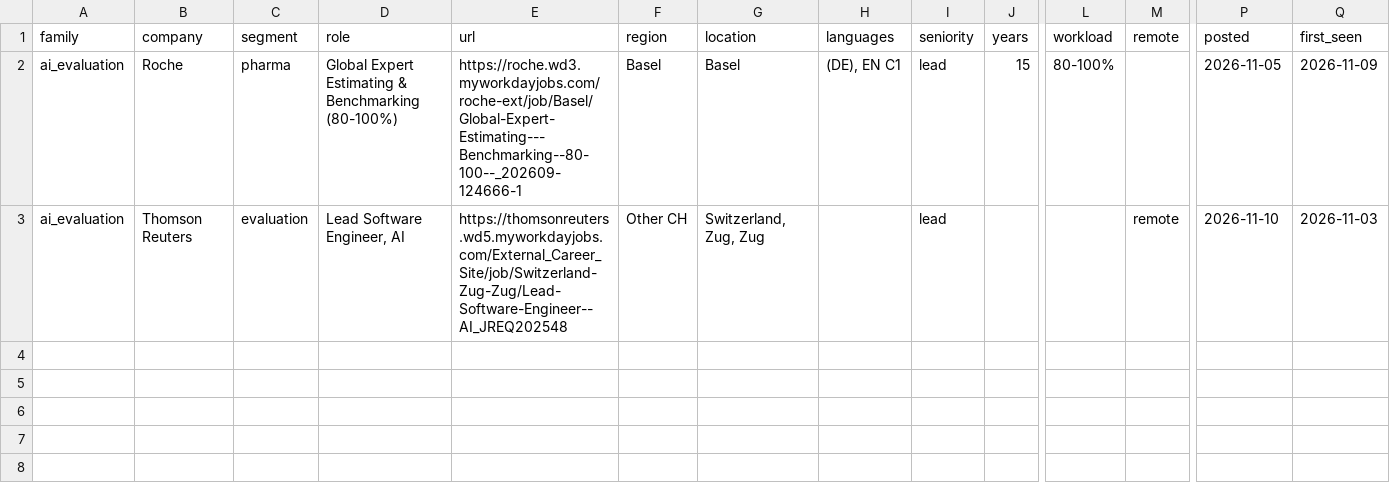
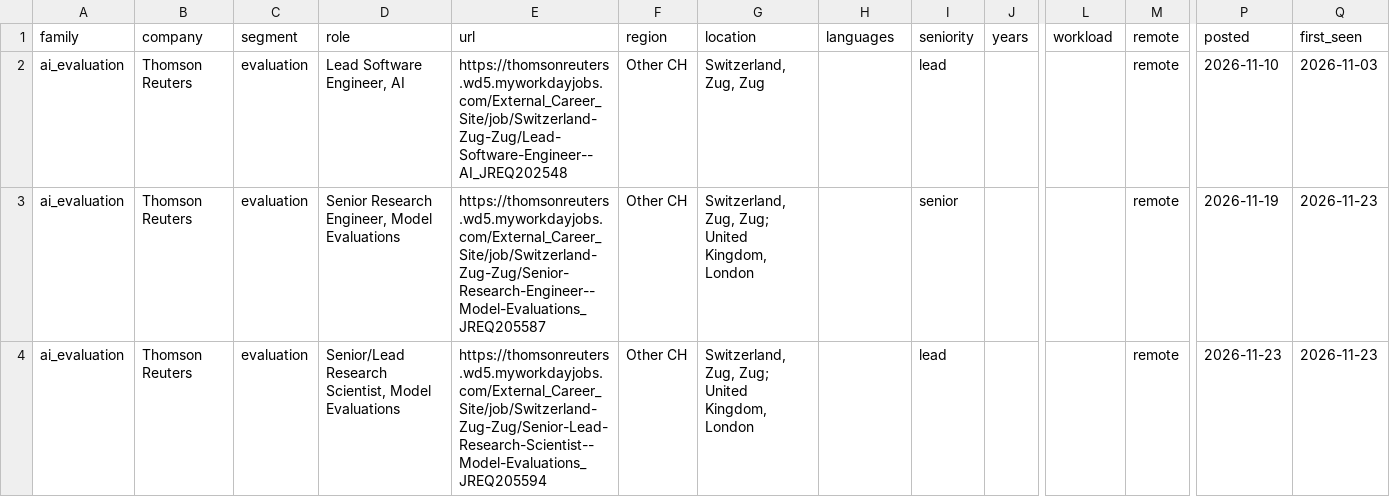
Before and after one commit to tfragoso/AIAssessmentRadar, a CSV file: csv/ai_evaluation.csv, drawn as a sheet; only a part is shown, gaps mark what is left out; removed rows and columns are numbered as before the commit, all else as after; rows hold the shown columns only; the diff names each change by its address in the sheet, - before the commit and + after, or states it on an @@ line.

```diff
--- a/csv/ai_evaluation.csv
+++ b/csv/ai_evaluation.csv
-row 2: ai_evaluation | Roche | pharma | Global Expert Estimating & Benchmarking (80-100%) | https://roche.wd3.myworkdayjobs.com/roche-ext/job/Basel/Global-Expert-Estimating---Benchmarking--80-100--_202609-124666-1 | Basel | Basel | (DE), EN C1 | lead | 15 | 80-100% |  | 2026-11-05 | 2026-11-09
+row 3: ai_evaluation | Thomson Reuters | evaluation | Senior Research Engineer, Model Evaluations | https://thomsonreuters.wd5.myworkdayjobs.com/External_Career_Site/job/Switzerland-Zug-Zug/Senior-Research-Engineer--Model-Evaluations_JREQ205587 | Other CH | Switzerland, Zug, Zug; United Kingdom, London |  | senior |  |  | remote | 2026-11-19 | 2026-11-23
+row 4: ai_evaluation | Thomson Reuters | evaluation | Senior/Lead Research Scientist, Model Evaluations | https://thomsonreuters.wd5.myworkdayjobs.com/External_Career_Site/job/Switzerland-Zug-Zug/Senior-Lead-Research-Scientist--Model-Evaluations_JREQ205594 | Other CH | Switzerland, Zug, Zug; United Kingdom, London |  | lead |  |  | remote | 2026-11-23 | 2026-11-23
```
Also changed, not shown: csv/ai_validation.csv, csv/all.csv, 7 other files.
